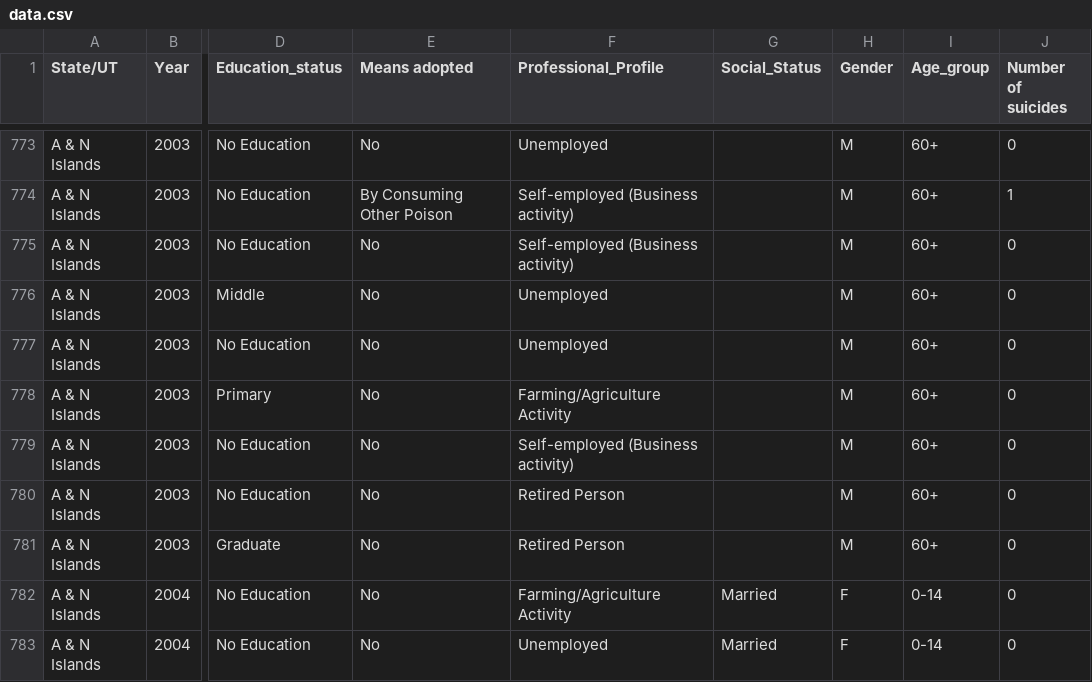
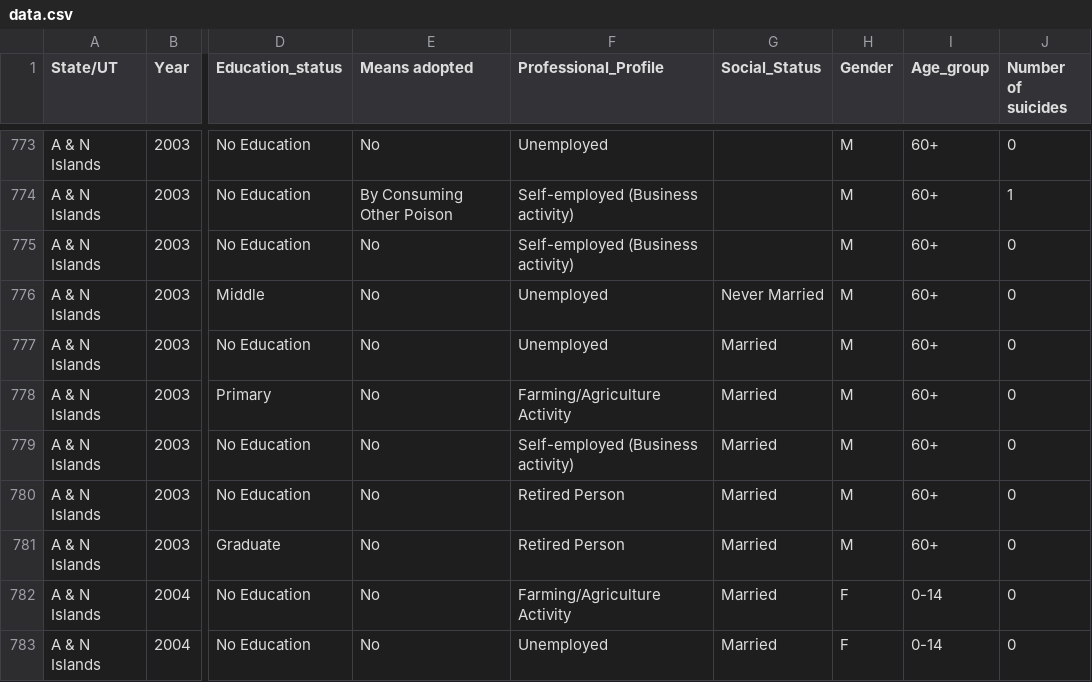
Before and after one commit to rahulkrishnan221/Suicide-analysis, a CSV file: data.csv, drawn as a sheet; only a part is shown, gaps mark what is left out; the diff covers the shown part only; the diff names each change by its address in the sheet, - before the commit and + after, or states it on an @@ line.

```diff
--- a/data.csv
+++ b/data.csv
-G776 (Social_Status): (empty)
+G776 (Social_Status): Never Married
-G777:G781 (Social_Status): (empty)
+G777:G781 (Social_Status): Married
```
Also changed, not shown: 22 edited cells elsewhere in this file.
